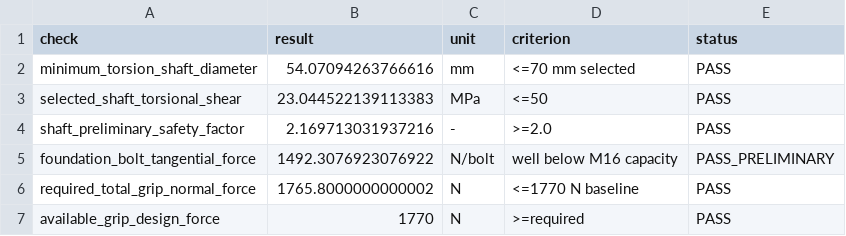
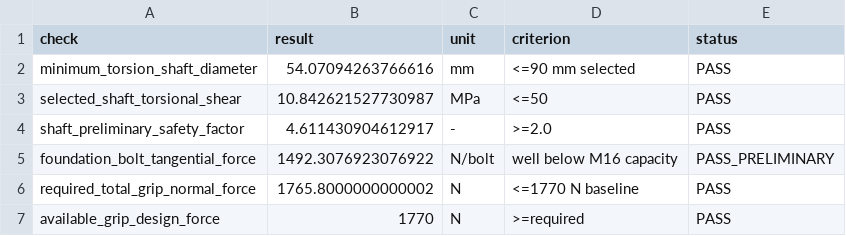
Before and after one commit to zib501219-stack/MKH650-Modular-Manipulator, a CSV file: native_sources/engineering_analysis/calculation_results.csv, drawn as a sheet.

```diff
--- a/native_sources/engineering_analysis/calculation_results.csv
+++ b/native_sources/engineering_analysis/calculation_results.csv
@@ -1,5 +1,5 @@
 check,result,unit,criterion,status
-minimum_torsion_shaft_diameter,54.07094263766616,mm,<=70 mm selected,PASS
-selected_shaft_torsional_shear,23.044522139113383,MPa,<=50,PASS
-shaft_preliminary_safety_factor,2.169713031937216,-,>=2.0,PASS
+minimum_torsion_shaft_diameter,54.07094263766616,mm,<=90 mm selected,PASS
+selected_shaft_torsional_shear,10.842621527730987,MPa,<=50,PASS
+shaft_preliminary_safety_factor,4.611430904612917,-,>=2.0,PASS
 foundation_bolt_tangential_force,1492.3076923076922,N/bolt,well below M16 capacity,PASS_PRELIMINARY
```
Also changed, not shown: native_sources/engineering_analysis/calculation_inputs.csv, native_sources/engineering_analysis/fits_and_tolerances.csv, 7 other files.
